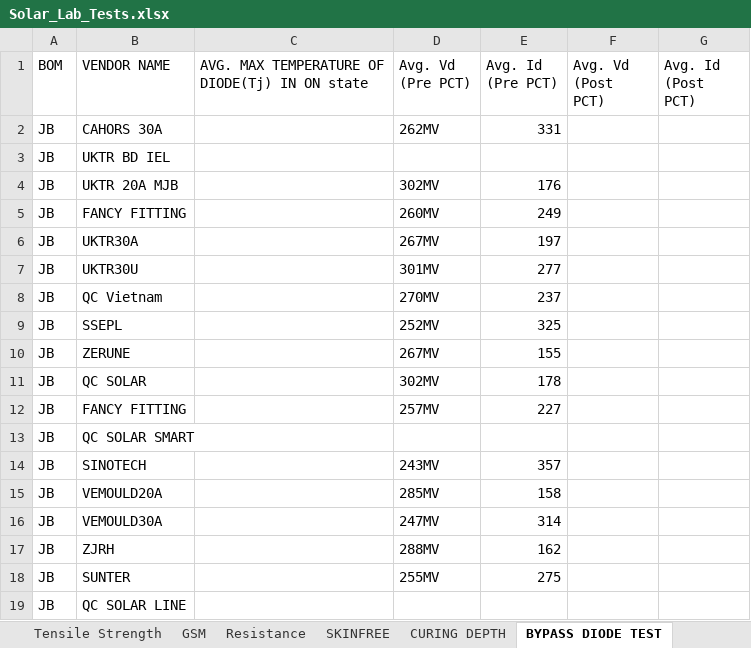
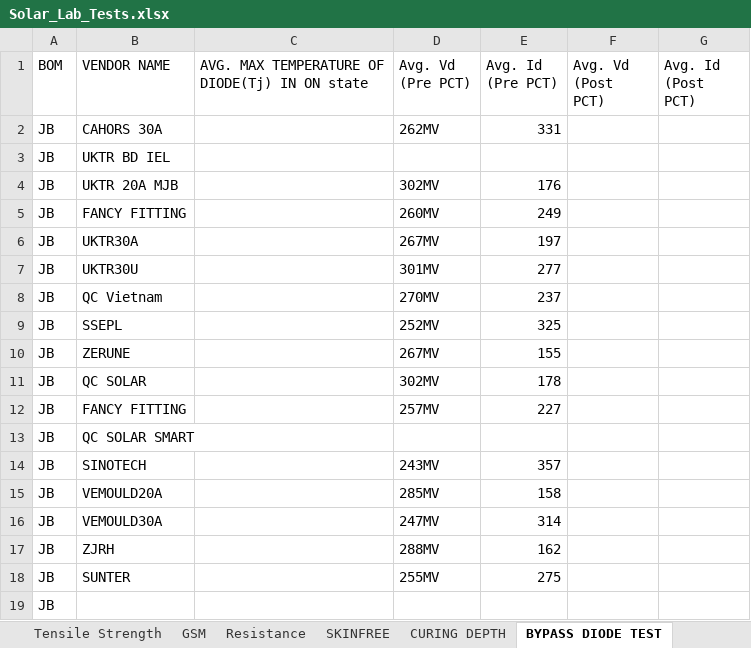
Before and after one commit to naveen221001/rnd-solar-api, an Excel workbook: data/Solar_Lab_Tests.xlsx, sheet BYPASS DIODE TEST, drawn as a sheet; values as stored, in another font and other column widths than the file's, no borders; table styles not drawn; the diff names each change by its address in the sheet, - before the commit and + after, or states it on an @@ line.

```diff
--- a/data/Solar_Lab_Tests.xlsx (sheet BYPASS DIODE TEST)
+++ b/data/Solar_Lab_Tests.xlsx (sheet BYPASS DIODE TEST)
-B19 (VENDOR NAME): QC SOLAR LINE
+B19 (VENDOR NAME): (empty)
```
Also changed, not shown: sheet Test Data, data/Certifications.xlsx, data/Line_Trials.xlsx, 3 other files.
